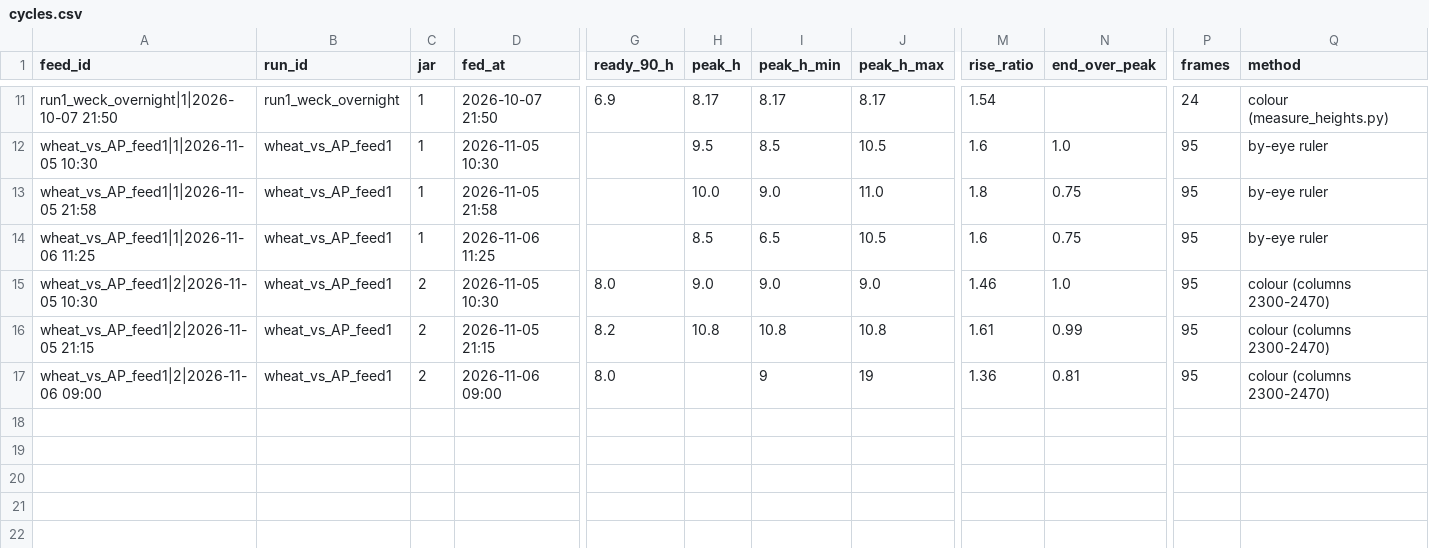
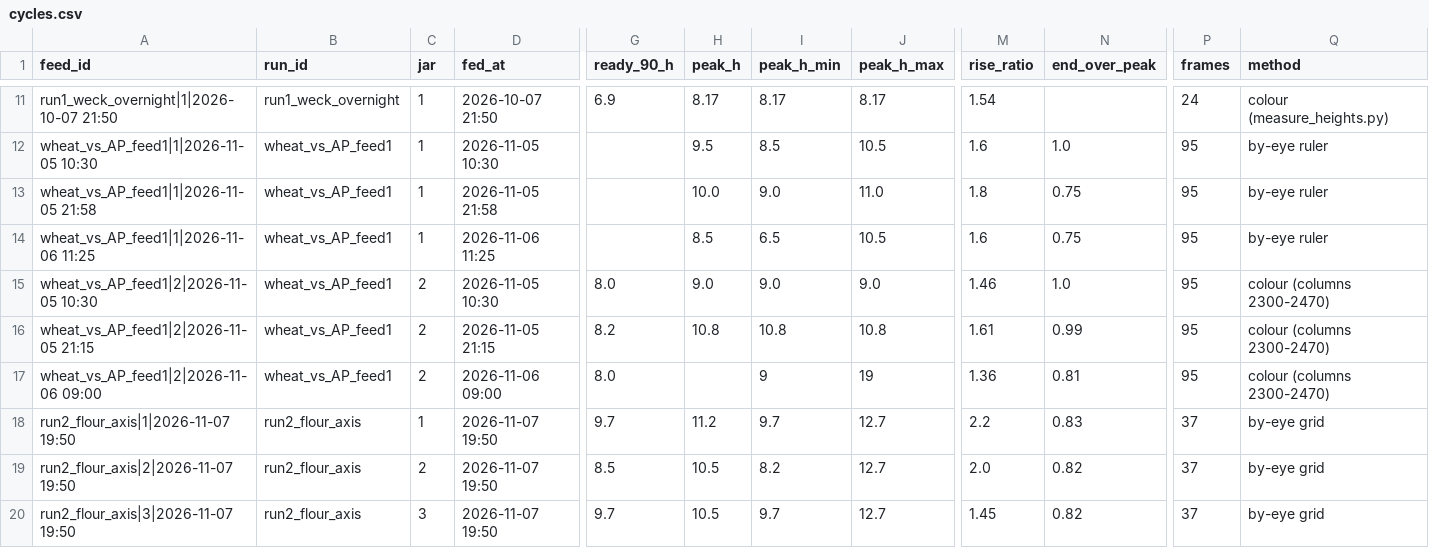
Before and after one commit to krisezra87/sourdough, a CSV file: data/cycles.csv, drawn as a sheet; only a part is shown, gaps mark what is left out; rows hold the shown columns only; the diff names each change by its address in the sheet, - before the commit and + after, or states it on an @@ line.

```diff
--- a/data/cycles.csv
+++ b/data/cycles.csv
+row 18: run2_flour_axis|1|2026-11-07 19:50 | run2_flour_axis | 1 | 2026-11-07 19:50 | 9.7 | 11.2 | 9.7 | 12.7 | 2.2 | 0.83 | 37 | by-eye grid
+row 19: run2_flour_axis|2|2026-11-07 19:50 | run2_flour_axis | 2 | 2026-11-07 19:50 | 8.5 | 10.5 | 8.2 | 12.7 | 2.0 | 0.82 | 37 | by-eye grid
+row 20: run2_flour_axis|3|2026-11-07 19:50 | run2_flour_axis | 3 | 2026-11-07 19:50 | 9.7 | 10.5 | 9.7 | 12.7 | 1.45 | 0.82 | 37 | by-eye grid
```
Also changed, not shown: data/annotations.csv, data/feeds.csv, 2 other files.
